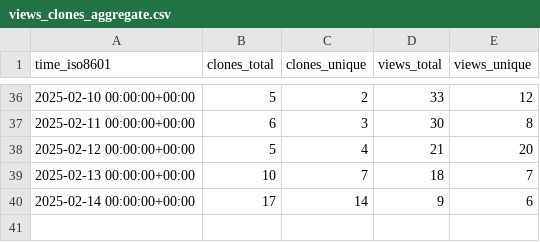
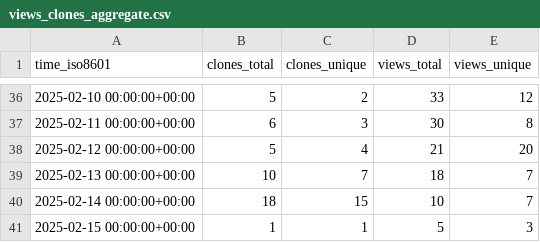
Before and after one commit to aria-ml/dataeval, a CSV file: aria-ml/dataeval/ghrs-data/views_clones_aggregate.csv, drawn as a sheet; only a part is shown, gaps mark what is left out.

```diff
--- a/aria-ml/dataeval/ghrs-data/views_clones_aggregate.csv
+++ b/aria-ml/dataeval/ghrs-data/views_clones_aggregate.csv
@@ -39,2 +39,3 @@ time_iso8601,clones_total,clones_unique,views_total,views_unique
 2025-02-13 00:00:00+00:00,10,7,18,7
-2025-02-14 00:00:00+00:00,17,14,9,6
+2025-02-14 00:00:00+00:00,18,15,10,7
+2025-02-15 00:00:00+00:00,1,1,5,3
```
Also changed, not shown: 1 other file.
